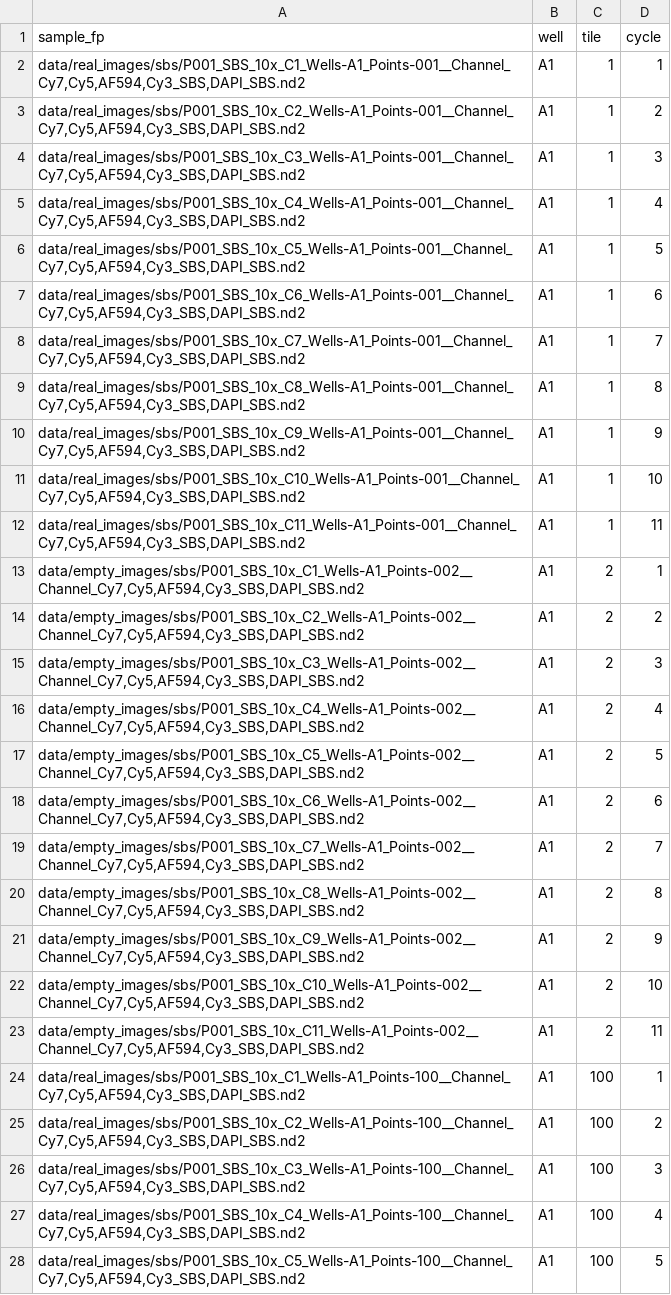
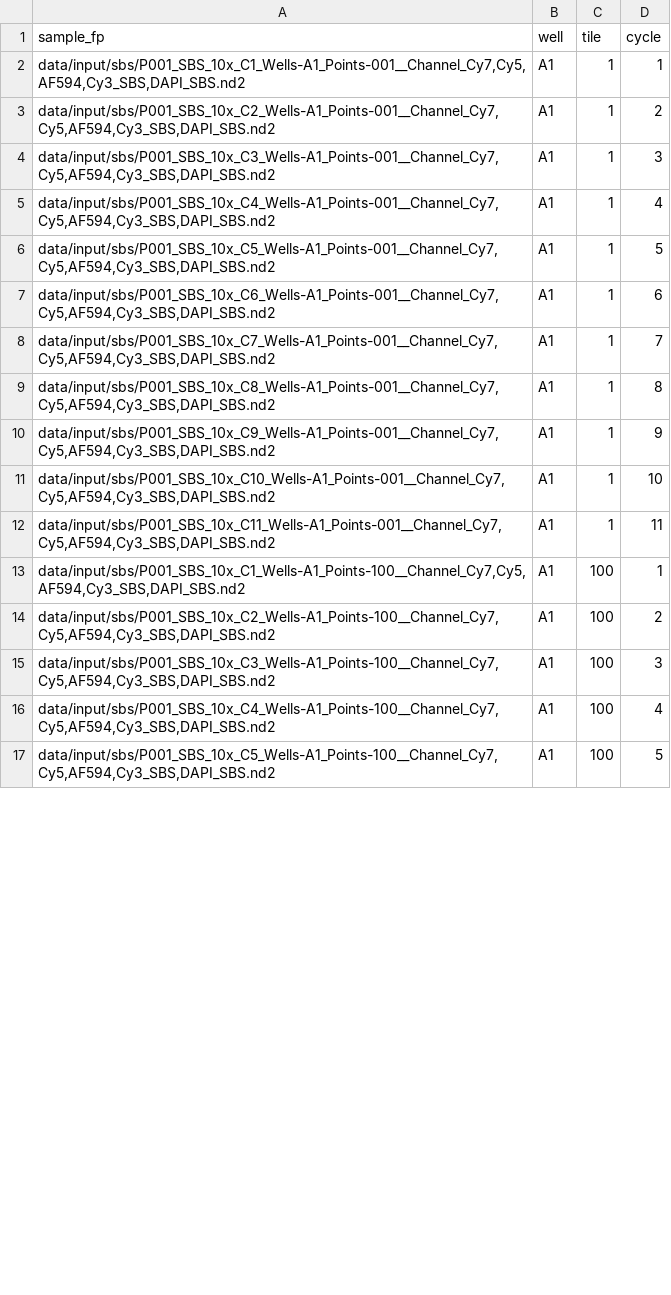
Before and after one commit to cheeseman-lab/brieflow, a TSV file: example_analysis/config/sbs_samples.tsv, drawn as a sheet; only a part is shown; the diff covers the shown part only.

```diff
--- a/example_analysis/config/sbs_samples.tsv
+++ b/example_analysis/config/sbs_samples.tsv
@@ -1,28 +1,17 @@
 sample_fp	well	tile	cycle
-data/real_images/sbs/P001_SBS_10x_C1_Wells-A1_Points-001__Channel_Cy7,Cy5,AF594,Cy3_SBS,DAPI_SBS.nd2	A1	1	1
-data/real_images/sbs/P001_SBS_10x_C2_Wells-A1_Points-001__Channel_Cy7,Cy5,AF594,Cy3_SBS,DAPI_SBS.nd2	A1	1	2
-data/real_images/sbs/P001_SBS_10x_C3_Wells-A1_Points-001__Channel_Cy7,Cy5,AF594,Cy3_SBS,DAPI_SBS.nd2	A1	1	3
-data/real_images/sbs/P001_SBS_10x_C4_Wells-A1_Points-001__Channel_Cy7,Cy5,AF594,Cy3_SBS,DAPI_SBS.nd2	A1	1	4
-data/real_images/sbs/P001_SBS_10x_C5_Wells-A1_Points-001__Channel_Cy7,Cy5,AF594,Cy3_SBS,DAPI_SBS.nd2	A1	1	5
-data/real_images/sbs/P001_SBS_10x_C6_Wells-A1_Points-001__Channel_Cy7,Cy5,AF594,Cy3_SBS,DAPI_SBS.nd2	A1	1	6
-data/real_images/sbs/P001_SBS_10x_C7_Wells-A1_Points-001__Channel_Cy7,Cy5,AF594,Cy3_SBS,DAPI_SBS.nd2	A1	1	7
-data/real_images/sbs/P001_SBS_10x_C8_Wells-A1_Points-001__Channel_Cy7,Cy5,AF594,Cy3_SBS,DAPI_SBS.nd2	A1	1	8
-data/real_images/sbs/P001_SBS_10x_C9_Wells-A1_Points-001__Channel_Cy7,Cy5,AF594,Cy3_SBS,DAPI_SBS.nd2	A1	1	9
-data/real_images/sbs/P001_SBS_10x_C10_Wells-A1_Points-001__Channel_Cy7,Cy5,AF594,Cy3_SBS,DAPI_SBS.nd2	A1	1	10
-data/real_images/sbs/P001_SBS_10x_C11_Wells-A1_Points-001__Channel_Cy7,Cy5,AF594,Cy3_SBS,DAPI_SBS.nd2	A1	1	11
-data/empty_images/sbs/P001_SBS_10x_C1_Wells-A1_Points-002__Channel_Cy7,Cy5,AF594,Cy3_SBS,DAPI_SBS.nd2	A1	2	1
-data/empty_images/sbs/P001_SBS_10x_C2_Wells-A1_Points-002__Channel_Cy7,Cy5,AF594,Cy3_SBS,DAPI_SBS.nd2	A1	2	2
-data/empty_images/sbs/P001_SBS_10x_C3_Wells-A1_Points-002__Channel_Cy7,Cy5,AF594,Cy3_SBS,DAPI_SBS.nd2	A1	2	3
-data/empty_images/sbs/P001_SBS_10x_C4_Wells-A1_Points-002__Channel_Cy7,Cy5,AF594,Cy3_SBS,DAPI_SBS.nd2	A1	2	4
-data/empty_images/sbs/P001_SBS_10x_C5_Wells-A1_Points-002__Channel_Cy7,Cy5,AF594,Cy3_SBS,DAPI_SBS.nd2	A1	2	5
-data/empty_images/sbs/P001_SBS_10x_C6_Wells-A1_Points-002__Channel_Cy7,Cy5,AF594,Cy3_SBS,DAPI_SBS.nd2	A1	2	6
-data/empty_images/sbs/P001_SBS_10x_C7_Wells-A1_Points-002__Channel_Cy7,Cy5,AF594,Cy3_SBS,DAPI_SBS.nd2	A1	2	7
-data/empty_images/sbs/P001_SBS_10x_C8_Wells-A1_Points-002__Channel_Cy7,Cy5,AF594,Cy3_SBS,DAPI_SBS.nd2	A1	2	8
-data/empty_images/sbs/P001_SBS_10x_C9_Wells-A1_Points-002__Channel_Cy7,Cy5,AF594,Cy3_SBS,DAPI_SBS.nd2	A1	2	9
-data/empty_images/sbs/P001_SBS_10x_C10_Wells-A1_Points-002__Channel_Cy7,Cy5,AF594,Cy3_SBS,DAPI_SBS.nd2	A1	2	10
-data/empty_images/sbs/P001_SBS_10x_C11_Wells-A1_Points-002__Channel_Cy7,Cy5,AF594,Cy3_SBS,DAPI_SBS.nd2	A1	2	11
-data/real_images/sbs/P001_SBS_10x_C1_Wells-A1_Points-100__Channel_Cy7,Cy5,AF594,Cy3_SBS,DAPI_SBS.nd2	A1	100	1
-data/real_images/sbs/P001_SBS_10x_C2_Wells-A1_Points-100__Channel_Cy7,Cy5,AF594,Cy3_SBS,DAPI_SBS.nd2	A1	100	2
-data/real_images/sbs/P001_SBS_10x_C3_Wells-A1_Points-100__Channel_Cy7,Cy5,AF594,Cy3_SBS,DAPI_SBS.nd2	A1	100	3
-data/real_images/sbs/P001_SBS_10x_C4_Wells-A1_Points-100__Channel_Cy7,Cy5,AF594,Cy3_SBS,DAPI_SBS.nd2	A1	100	4
-data/real_images/sbs/P001_SBS_10x_C5_Wells-A1_Points-100__Channel_Cy7,Cy5,AF594,Cy3_SBS,DAPI_SBS.nd2	A1	100	5
+data/input/sbs/P001_SBS_10x_C1_Wells-A1_Points-001__Channel_Cy7,Cy5,AF594,Cy3_SBS,DAPI_SBS.nd2	A1	1	1
+data/input/sbs/P001_SBS_10x_C2_Wells-A1_Points-001__Channel_Cy7,Cy5,AF594,Cy3_SBS,DAPI_SBS.nd2	A1	1	2
+data/input/sbs/P001_SBS_10x_C3_Wells-A1_Points-001__Channel_Cy7,Cy5,AF594,Cy3_SBS,DAPI_SBS.nd2	A1	1	3
+data/input/sbs/P001_SBS_10x_C4_Wells-A1_Points-001__Channel_Cy7,Cy5,AF594,Cy3_SBS,DAPI_SBS.nd2	A1	1	4
+data/input/sbs/P001_SBS_10x_C5_Wells-A1_Points-001__Channel_Cy7,Cy5,AF594,Cy3_SBS,DAPI_SBS.nd2	A1	1	5
+data/input/sbs/P001_SBS_10x_C6_Wells-A1_Points-001__Channel_Cy7,Cy5,AF594,Cy3_SBS,DAPI_SBS.nd2	A1	1	6
+data/input/sbs/P001_SBS_10x_C7_Wells-A1_Points-001__Channel_Cy7,Cy5,AF594,Cy3_SBS,DAPI_SBS.nd2	A1	1	7
+data/input/sbs/P001_SBS_10x_C8_Wells-A1_Points-001__Channel_Cy7,Cy5,AF594,Cy3_SBS,DAPI_SBS.nd2	A1	1	8
+data/input/sbs/P001_SBS_10x_C9_Wells-A1_Points-001__Channel_Cy7,Cy5,AF594,Cy3_SBS,DAPI_SBS.nd2	A1	1	9
+data/input/sbs/P001_SBS_10x_C10_Wells-A1_Points-001__Channel_Cy7,Cy5,AF594,Cy3_SBS,DAPI_SBS.nd2	A1	1	10
+data/input/sbs/P001_SBS_10x_C11_Wells-A1_Points-001__Channel_Cy7,Cy5,AF594,Cy3_SBS,DAPI_SBS.nd2	A1	1	11
+data/input/sbs/P001_SBS_10x_C1_Wells-A1_Points-100__Channel_Cy7,Cy5,AF594,Cy3_SBS,DAPI_SBS.nd2	A1	100	1
+data/input/sbs/P001_SBS_10x_C2_Wells-A1_Points-100__Channel_Cy7,Cy5,AF594,Cy3_SBS,DAPI_SBS.nd2	A1	100	2
+data/input/sbs/P001_SBS_10x_C3_Wells-A1_Points-100__Channel_Cy7,Cy5,AF594,Cy3_SBS,DAPI_SBS.nd2	A1	100	3
+data/input/sbs/P001_SBS_10x_C4_Wells-A1_Points-100__Channel_Cy7,Cy5,AF594,Cy3_SBS,DAPI_SBS.nd2	A1	100	4
+data/input/sbs/P001_SBS_10x_C5_Wells-A1_Points-100__Channel_Cy7,Cy5,AF594,Cy3_SBS,DAPI_SBS.nd2	A1	100	5
```
Also changed, not shown: 11 removed rows and 28 edited cells elsewhere in this file, example_analysis/config/phenotype_samples.tsv, 9 other files.
